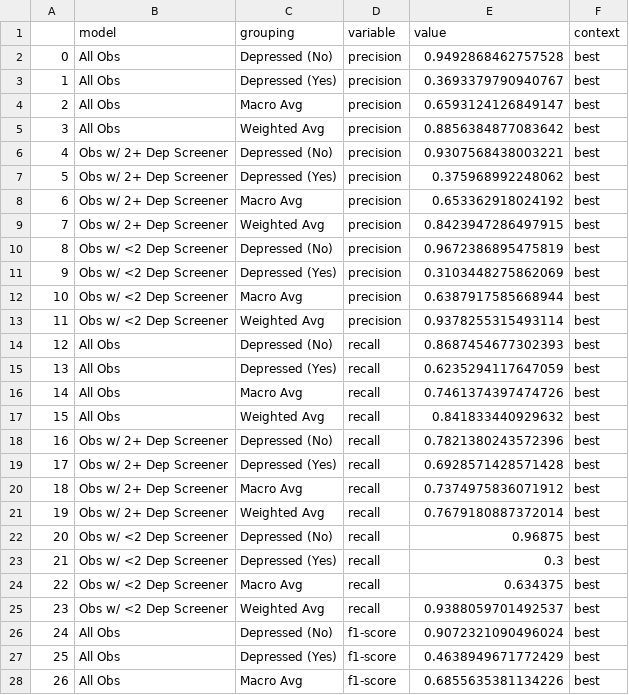
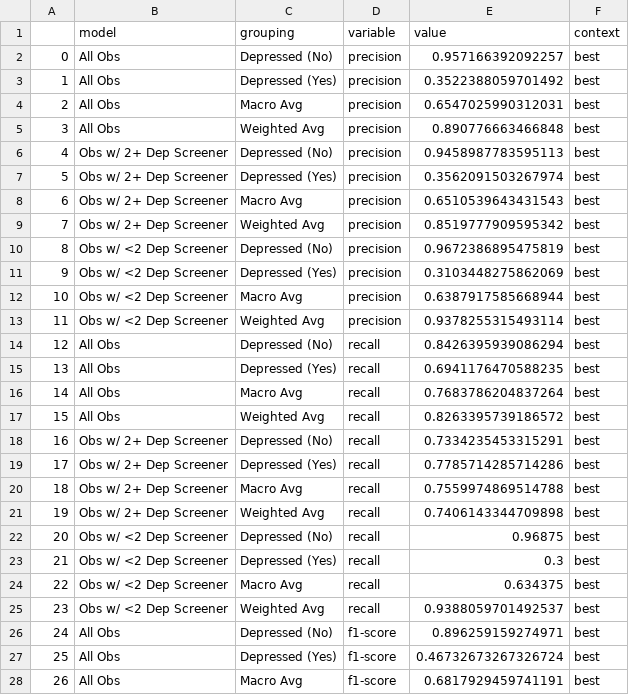
Before and after one commit to orenscarmeli/capstone210-ppd-carmeli_chari_hand_lee, a CSV file: modeling/best_vs_baseline_performance_base_vs_best.csv (was modeling/best_vs_baseline_performance_base_vs_opt5.csv), drawn as a sheet; only a part is shown; the diff covers the shown part only.

```diff
--- a/modeling/best_vs_baseline_performance_base_vs_opt5.csv
+++ b/modeling/best_vs_baseline_performance_base_vs_best.csv
@@ -1,10 +1,10 @@
 ,model,grouping,variable,value,context
-0,All Obs,Depressed (No),precision,0.9492868462757528,best
-1,All Obs,Depressed (Yes),precision,0.3693379790940767,best
-2,All Obs,Macro Avg,precision,0.6593124126849147,best
-3,All Obs,Weighted Avg,precision,0.8856384877083642,best
-4,Obs w/ 2+ Dep Screener,Depressed (No),precision,0.9307568438003221,best
-5,Obs w/ 2+ Dep Screener,Depressed (Yes),precision,0.375968992248062,best
-6,Obs w/ 2+ Dep Screener,Macro Avg,precision,0.653362918024192,best
-7,Obs w/ 2+ Dep Screener,Weighted Avg,precision,0.8423947286497915,best
+0,All Obs,Depressed (No),precision,0.957166392092257,best
+1,All Obs,Depressed (Yes),precision,0.3522388059701492,best
+2,All Obs,Macro Avg,precision,0.6547025990312031,best
+3,All Obs,Weighted Avg,precision,0.890776663466848,best
+4,Obs w/ 2+ Dep Screener,Depressed (No),precision,0.9458987783595113,best
+5,Obs w/ 2+ Dep Screener,Depressed (Yes),precision,0.3562091503267974,best
+6,Obs w/ 2+ Dep Screener,Macro Avg,precision,0.6510539643431543,best
+7,Obs w/ 2+ Dep Screener,Weighted Avg,precision,0.8519777909595342,best
 8,Obs w/ <2 Dep Screener,Depressed (No),precision,0.9672386895475819,best
@@ -13,10 +13,10 @@
 11,Obs w/ <2 Dep Screener,Weighted Avg,precision,0.9378255315493114,best
-12,All Obs,Depressed (No),recall,0.8687454677302393,best
-13,All Obs,Depressed (Yes),recall,0.6235294117647059,best
-14,All Obs,Macro Avg,recall,0.7461374397474726,best
-15,All Obs,Weighted Avg,recall,0.841833440929632,best
-16,Obs w/ 2+ Dep Screener,Depressed (No),recall,0.7821380243572396,best
-17,Obs w/ 2+ Dep Screener,Depressed (Yes),recall,0.6928571428571428,best
-18,Obs w/ 2+ Dep Screener,Macro Avg,recall,0.7374975836071912,best
-19,Obs w/ 2+ Dep Screener,Weighted Avg,recall,0.7679180887372014,best
+12,All Obs,Depressed (No),recall,0.8426395939086294,best
+13,All Obs,Depressed (Yes),recall,0.6941176470588235,best
+14,All Obs,Macro Avg,recall,0.7683786204837264,best
+15,All Obs,Weighted Avg,recall,0.8263395739186572,best
+16,Obs w/ 2+ Dep Screener,Depressed (No),recall,0.7334235453315291,best
+17,Obs w/ 2+ Dep Screener,Depressed (Yes),recall,0.7785714285714286,best
+18,Obs w/ 2+ Dep Screener,Macro Avg,recall,0.7559974869514788,best
+19,Obs w/ 2+ Dep Screener,Weighted Avg,recall,0.7406143344709898,best
 20,Obs w/ <2 Dep Screener,Depressed (No),recall,0.96875,best
@@ -25,4 +25,4 @@
 23,Obs w/ <2 Dep Screener,Weighted Avg,recall,0.9388059701492537,best
-24,All Obs,Depressed (No),f1-score,0.9072321090496024,best
-25,All Obs,Depressed (Yes),f1-score,0.4638949671772429,best
-26,All Obs,Macro Avg,f1-score,0.6855635381134226,best
+24,All Obs,Depressed (No),f1-score,0.896259159274971,best
+25,All Obs,Depressed (Yes),f1-score,0.46732673267326724,best
+26,All Obs,Macro Avg,f1-score,0.6817929459741191,best
```
Also changed, not shown: 13 edited cells elsewhere in this file, 2 other files.
